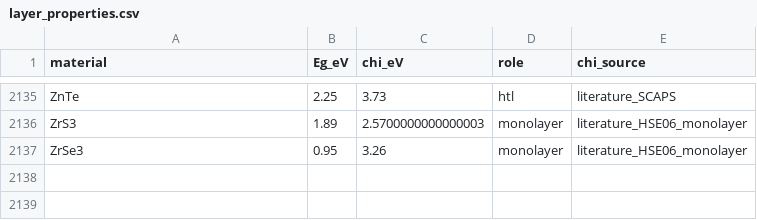
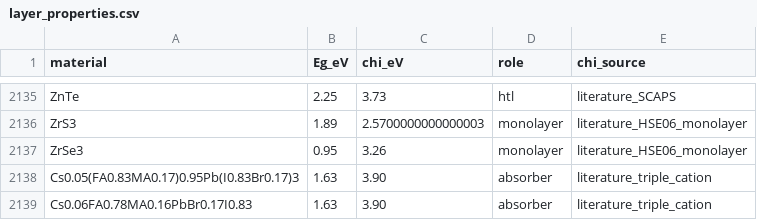
Before and after one commit to ViditGupta0603/BTP-OPTOELECTRONIC-PREDICTOR, a CSV file: data/layer_properties.csv, drawn as a sheet; only a part is shown, gaps mark what is left out; the diff names each change by its address in the sheet, - before the commit and + after, or states it on an @@ line.

```diff
--- a/data/layer_properties.csv
+++ b/data/layer_properties.csv
+row 2138: Cs0.05(FA0.83MA0.17)0.95Pb(I0.83Br0.17)3 | 1.63 | 3.90 | absorber | literature_triple_cation
+row 2139: Cs0.06FA0.78MA0.16PbBr0.17I0.83 | 1.63 | 3.90 | absorber | literature_triple_cation
```
Also changed, not shown: data/perovskite_absorber_library.csv, data/raw/verified_experimental_absorbers.csv, 3 other files.
